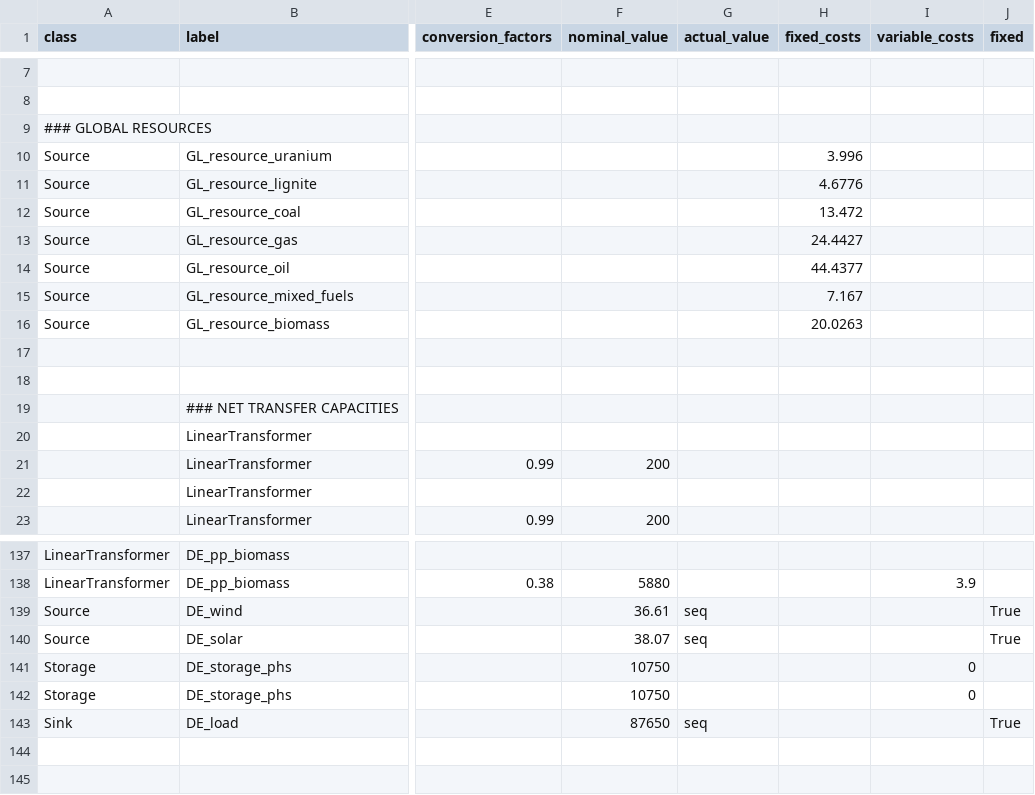
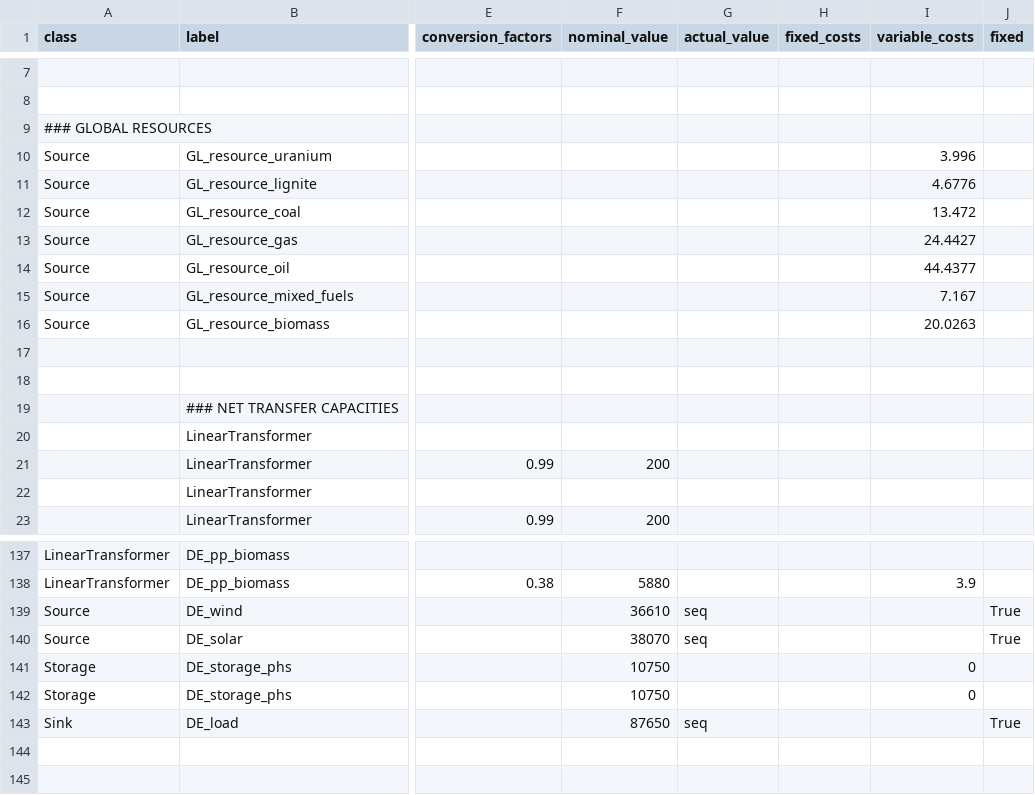
Before and after one commit to oemof/oemof-solph, a CSV file: examples/solph/nodes_from_csv/renpass_gis_2014.csv, drawn as a sheet; only a part is shown, gaps mark what is left out; the diff names each change by its address in the sheet, - before the commit and + after, or states it on an @@ line.

```diff
--- a/examples/solph/nodes_from_csv/renpass_gis_2014.csv
+++ b/examples/solph/nodes_from_csv/renpass_gis_2014.csv
-H10 (fixed_costs): 3.996
+H10 (fixed_costs): (empty)
-I10 (variable_costs): (empty)
+I10 (variable_costs): 3.996
-H11 (fixed_costs): 4.6776
+H11 (fixed_costs): (empty)
-I11 (variable_costs): (empty)
+I11 (variable_costs): 4.6776
-H12 (fixed_costs): 13.472
+H12 (fixed_costs): (empty)
-I12 (variable_costs): (empty)
+I12 (variable_costs): 13.472
-H13 (fixed_costs): 24.4427
+H13 (fixed_costs): (empty)
-I13 (variable_costs): (empty)
+I13 (variable_costs): 24.4427
-H14 (fixed_costs): 44.4377
+H14 (fixed_costs): (empty)
-I14 (variable_costs): (empty)
+I14 (variable_costs): 44.4377
-H15 (fixed_costs): 7.167
+H15 (fixed_costs): (empty)
-I15 (variable_costs): (empty)
+I15 (variable_costs): 7.167
-H16 (fixed_costs): 20.0263
+H16 (fixed_costs): (empty)
-I16 (variable_costs): (empty)
+I16 (variable_costs): 20.0263
-F139 (nominal_value): 36.61
+F139 (nominal_value): 36610
-F140 (nominal_value): 38.07
+F140 (nominal_value): 38070
```
Also changed, not shown: 1 other file.
